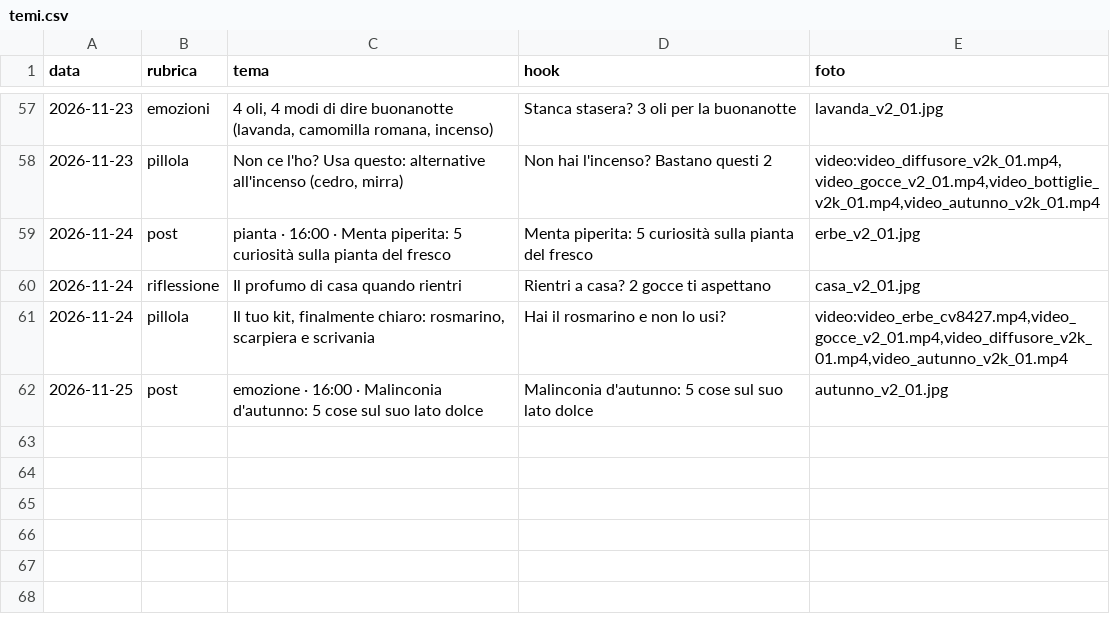
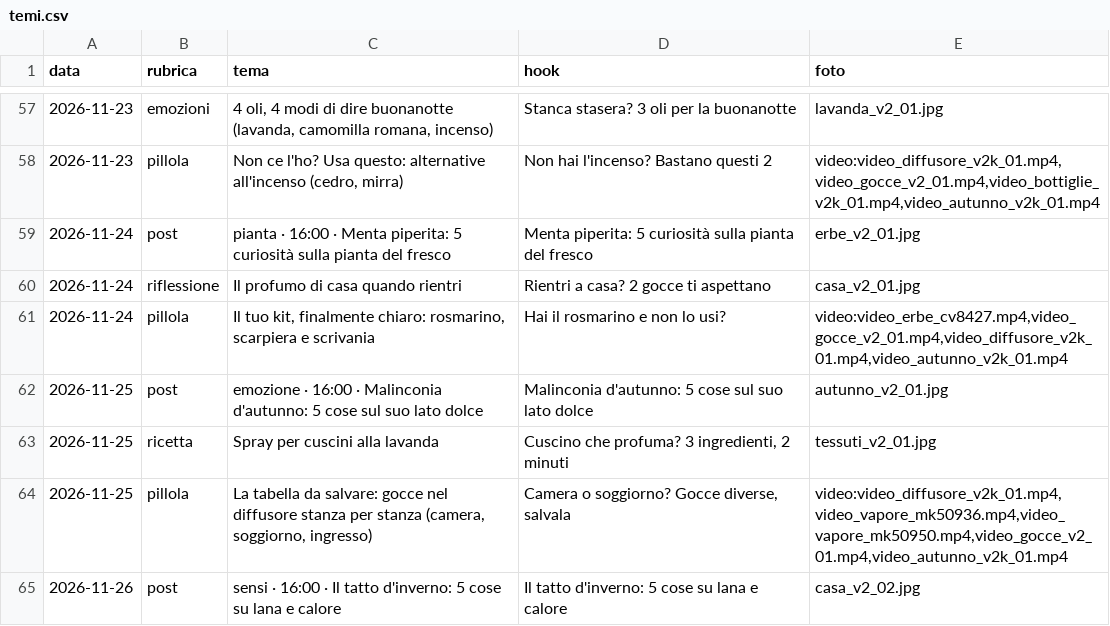
Before and after one commit to kimi1997/laviadellaromaterapia-reels, a CSV file: temi.csv, drawn as a sheet; only a part is shown, gaps mark what is left out.

```diff
--- a/temi.csv
+++ b/temi.csv
@@ -62 +62,4 @@ data;rubrica;tema;hook;foto
 2026-11-25;post;emozione · 16:00 · Malinconia d'autunno: 5 cose sul suo lato dolce;Malinconia d'autunno: 5 cose sul suo lato dolce;autunno_v2_01.jpg
+2026-11-25;ricetta;Spray per cuscini alla lavanda;Cuscino che profuma? 3 ingredienti, 2 minuti;tessuti_v2_01.jpg
+2026-11-25;pillola;La tabella da salvare: gocce nel diffusore stanza per stanza (camera, soggiorno, ingresso);Camera o soggiorno? Gocce diverse, salvala;video:video_diffusore_v2k_01.mp4,video_vapore_mk50936.mp4,video_vapore_mk50950.mp4,video_gocce_v2_01.mp4,video_autunno_v2k_01.mp4
+2026-11-26;post;sensi · 16:00 · Il tatto d'inverno: 5 cose su lana e calore;Il tatto d'inverno: 5 cose su lana e calore;casa_v2_02.jpg
```
Also changed, not shown: hook_log.csv, 14 other files.
